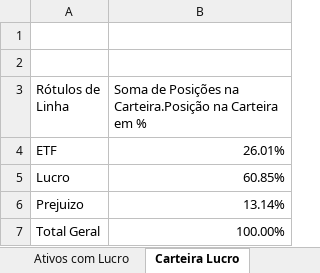
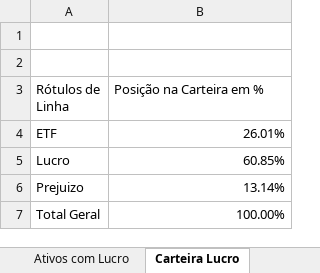
Before and after one commit to ferreira-trc/Relatorio_seminario, an Excel workbook: Apresentação/Analise de Carteira.xlsx, sheet Carteira Lucro, drawn as a sheet; values as stored, in another font and other column widths than the file's, no borders; charts and pictures not drawn; the diff names each change by its address in the sheet, - before the commit and + after, or states it on an @@ line.

```diff
--- a/Apresentação/Analise de Carteira.xlsx (sheet Carteira Lucro)
+++ b/Apresentação/Analise de Carteira.xlsx (sheet Carteira Lucro)
-B3: Soma de Posições na Carteira.Posição na Carteira em %
+B3: Posição na Carteira em %
```
Also changed, not shown: sheet Ativos Volatilidade, sheet Intercalar1, sheet Ativos que Pagam Dividendo, sheet Carteira Racios, other sheet tabs, formulas that keep their value, charts or pictures, Apresentação/Analise da Pfizer.xlsx, 7 other files.
